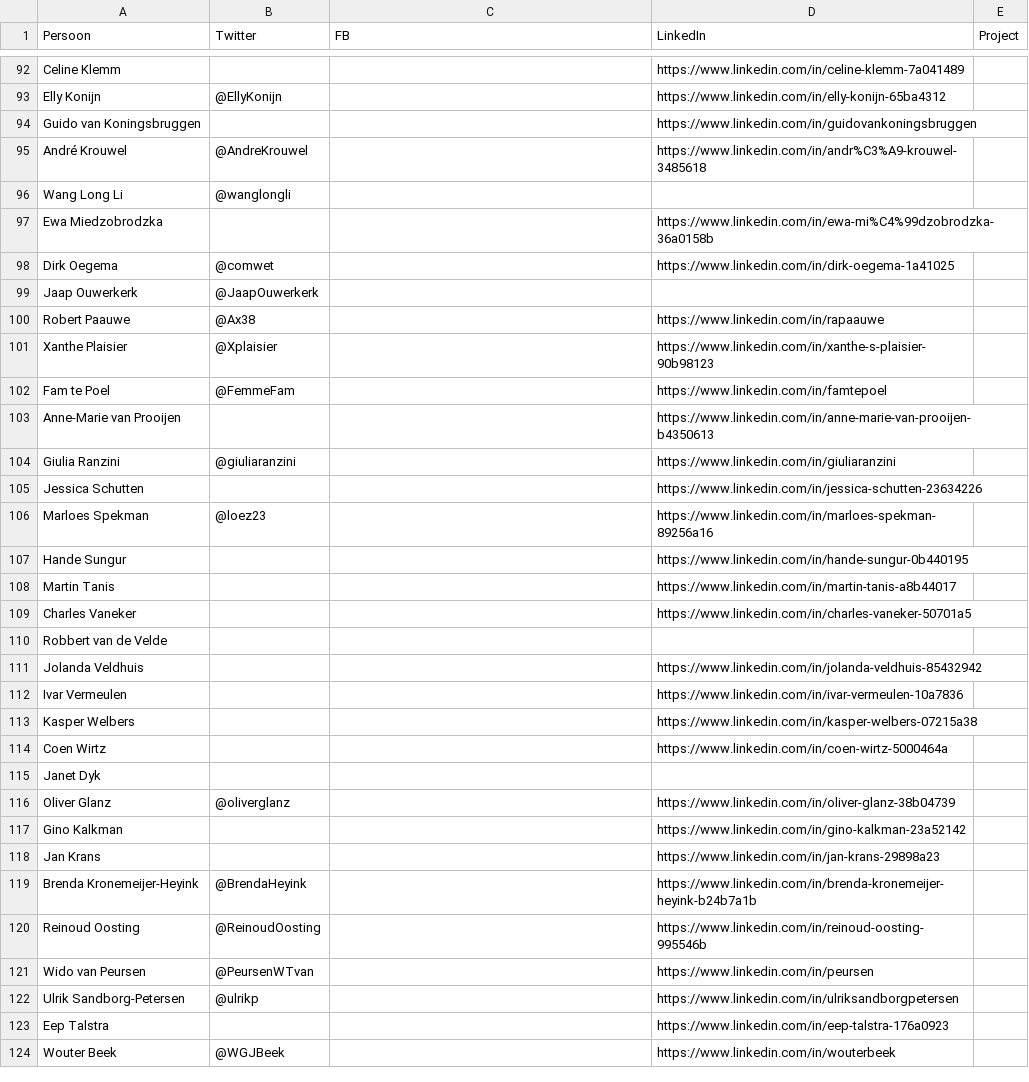
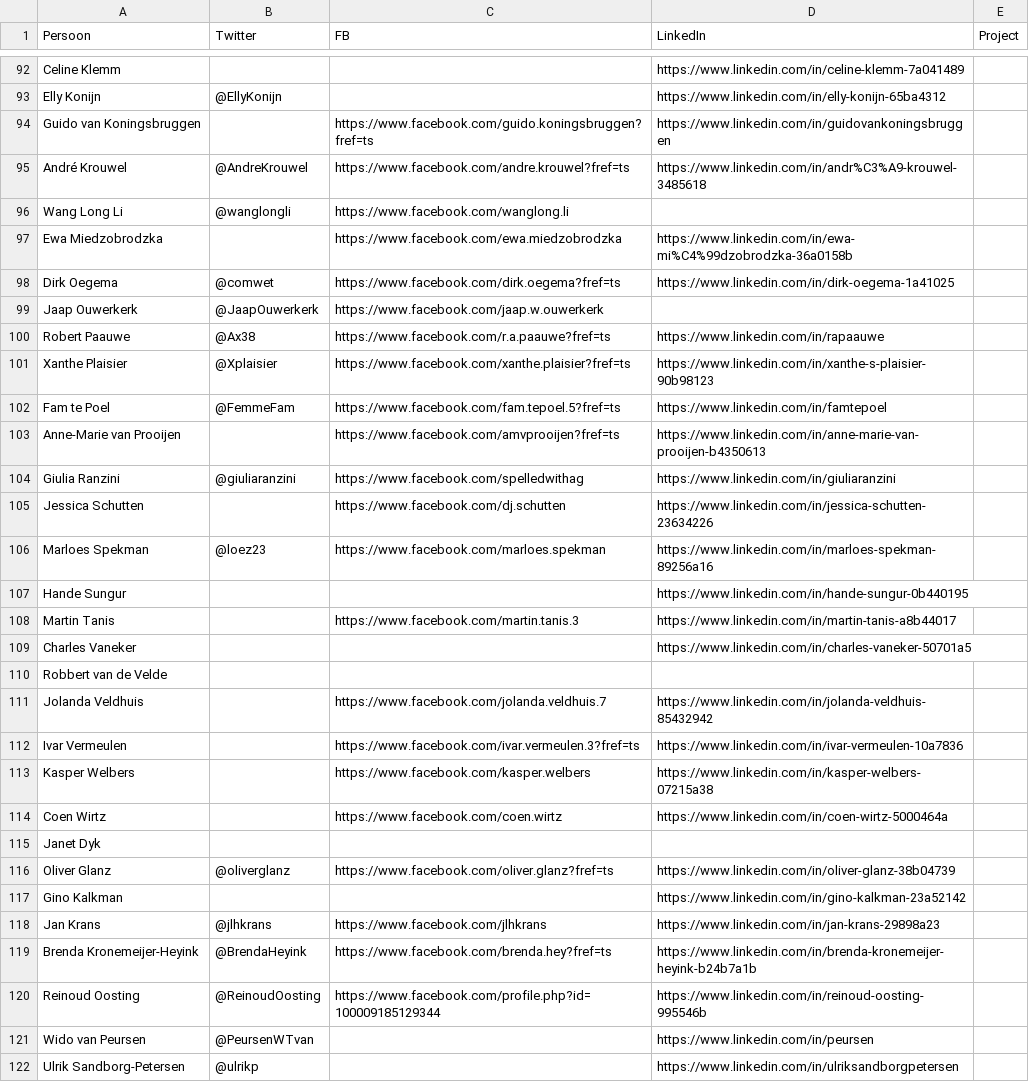
Before and after one commit to fmvb/social-web, a CSV file: social-app/tni-staff.csv, drawn as a sheet; only a part is shown, gaps mark what is left out; the shorter side is filled out with more unchanged rows.

Commit message:
Update tni-staff.csv

```diff
--- a/social-app/tni-staff.csv
+++ b/social-app/tni-staff.csv
@@ -93,29 +93,29 @@ Celine Klemm,,,https://www.linkedin.com/in/celine-klemm-7a041489,
 Elly Konijn,@EllyKonijn,,https://www.linkedin.com/in/elly-konijn-65ba4312,
-Guido van Koningsbruggen,,,https://www.linkedin.com/in/guidovankoningsbruggen,
-André Krouwel,@AndreKrouwel,,https://www.linkedin.com/in/andr%C3%A9-krouwel-3485618,
-Wang Long Li,@wanglongli,,,
-Ewa Miedzobrodzka,,,https://www.linkedin.com/in/ewa-mi%C4%99dzobrodzka-36a0158b,
-Dirk Oegema,@comwet,,https://www.linkedin.com/in/dirk-oegema-1a41025,
-Jaap Ouwerkerk,@JaapOuwerkerk,,,
-Robert Paauwe,@Ax38,,https://www.linkedin.com/in/rapaauwe,
-Xanthe Plaisier,@Xplaisier,,https://www.linkedin.com/in/xanthe-s-plaisier-90b98123,
-Fam te Poel,@FemmeFam,,https://www.linkedin.com/in/famtepoel,
-Anne-Marie van Prooijen,,,https://www.linkedin.com/in/anne-marie-van-prooijen-b4350613,
-Giulia Ranzini,@giuliaranzini,,https://www.linkedin.com/in/giuliaranzini,
-Jessica Schutten,,,https://www.linkedin.com/in/jessica-schutten-23634226,
-Marloes Spekman,@loez23,,https://www.linkedin.com/in/marloes-spekman-89256a16,
+Guido van Koningsbruggen,,https://www.facebook.com/guido.koningsbruggen?fref=ts,https://www.linkedin.com/in/guidovankoningsbruggen,
+André Krouwel,@AndreKrouwel,https://www.facebook.com/andre.krouwel?fref=ts,https://www.linkedin.com/in/andr%C3%A9-krouwel-3485618,
+Wang Long Li,@wanglongli,https://www.facebook.com/wanglong.li,,
+Ewa Miedzobrodzka,,https://www.facebook.com/ewa.miedzobrodzka,https://www.linkedin.com/in/ewa-mi%C4%99dzobrodzka-36a0158b,
+Dirk Oegema,@comwet,https://www.facebook.com/dirk.oegema?fref=ts,https://www.linkedin.com/in/dirk-oegema-1a41025,
+Jaap Ouwerkerk,@JaapOuwerkerk,https://www.facebook.com/jaap.w.ouwerkerk,,
+Robert Paauwe,@Ax38,https://www.facebook.com/r.a.paauwe?fref=ts,https://www.linkedin.com/in/rapaauwe,
+Xanthe Plaisier,@Xplaisier,https://www.facebook.com/xanthe.plaisier?fref=ts,https://www.linkedin.com/in/xanthe-s-plaisier-90b98123,
+Fam te Poel,@FemmeFam,https://www.facebook.com/fam.tepoel.5?fref=ts,https://www.linkedin.com/in/famtepoel,
+Anne-Marie van Prooijen,,https://www.facebook.com/amvprooijen?fref=ts,https://www.linkedin.com/in/anne-marie-van-prooijen-b4350613,
+Giulia Ranzini,@giuliaranzini,https://www.facebook.com/spelledwithag,https://www.linkedin.com/in/giuliaranzini,
+Jessica Schutten,,https://www.facebook.com/dj.schutten,https://www.linkedin.com/in/jessica-schutten-23634226,
+Marloes Spekman,@loez23,https://www.facebook.com/marloes.spekman,https://www.linkedin.com/in/marloes-spekman-89256a16,
 Hande Sungur,,,https://www.linkedin.com/in/hande-sungur-0b440195,
-Martin Tanis,,,https://www.linkedin.com/in/martin-tanis-a8b44017,
+Martin Tanis,,https://www.facebook.com/martin.tanis.3,https://www.linkedin.com/in/martin-tanis-a8b44017,
 Charles Vaneker,,,https://www.linkedin.com/in/charles-vaneker-50701a5,
 Robbert van de Velde,,,,
-Jolanda Veldhuis,,,https://www.linkedin.com/in/jolanda-veldhuis-85432942,
-Ivar Vermeulen,,,https://www.linkedin.com/in/ivar-vermeulen-10a7836,
-Kasper Welbers,,,https://www.linkedin.com/in/kasper-welbers-07215a38,
-Coen Wirtz,,,https://www.linkedin.com/in/coen-wirtz-5000464a,
+Jolanda Veldhuis,,https://www.facebook.com/jolanda.veldhuis.7,https://www.linkedin.com/in/jolanda-veldhuis-85432942,
+Ivar Vermeulen,,https://www.facebook.com/ivar.vermeulen.3?fref=ts,https://www.linkedin.com/in/ivar-vermeulen-10a7836,
+Kasper Welbers,,https://www.facebook.com/kasper.welbers,https://www.linkedin.com/in/kasper-welbers-07215a38,
+Coen Wirtz,,https://www.facebook.com/coen.wirtz,https://www.linkedin.com/in/coen-wirtz-5000464a,
 Janet Dyk,,,,
-Oliver Glanz,@oliverglanz,,https://www.linkedin.com/in/oliver-glanz-38b04739,
+Oliver Glanz,@oliverglanz,https://www.facebook.com/oliver.glanz?fref=ts,https://www.linkedin.com/in/oliver-glanz-38b04739,
 Gino Kalkman,,,https://www.linkedin.com/in/gino-kalkman-23a52142,
-Jan Krans,,,https://www.linkedin.com/in/jan-krans-29898a23,
-Brenda Kronemeijer-Heyink,@BrendaHeyink,,https://www.linkedin.com/in/brenda-kronemeijer-heyink-b24b7a1b,
-Reinoud Oosting,@ReinoudOosting,,https://www.linkedin.com/in/reinoud-oosting-995546b,
+Jan Krans,@jlhkrans,https://www.facebook.com/jlhkrans,https://www.linkedin.com/in/jan-krans-29898a23,
+Brenda Kronemeijer-Heyink,@BrendaHeyink,https://www.facebook.com/brenda.hey?fref=ts,https://www.linkedin.com/in/brenda-kronemeijer-heyink-b24b7a1b,
+Reinoud Oosting,@ReinoudOosting,https://www.facebook.com/profile.php?id=100009185129344,https://www.linkedin.com/in/reinoud-oosting-995546b,
 Wido van Peursen,@PeursenWTvan,,https://www.linkedin.com/in/peursen,
```
